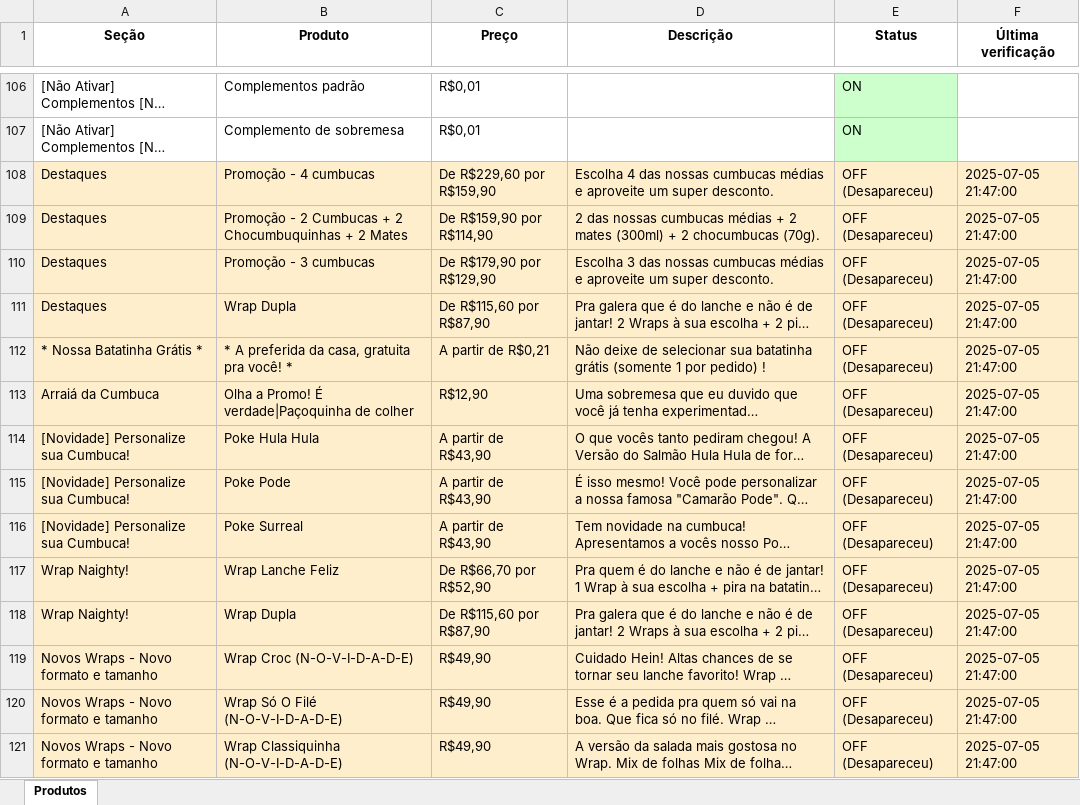
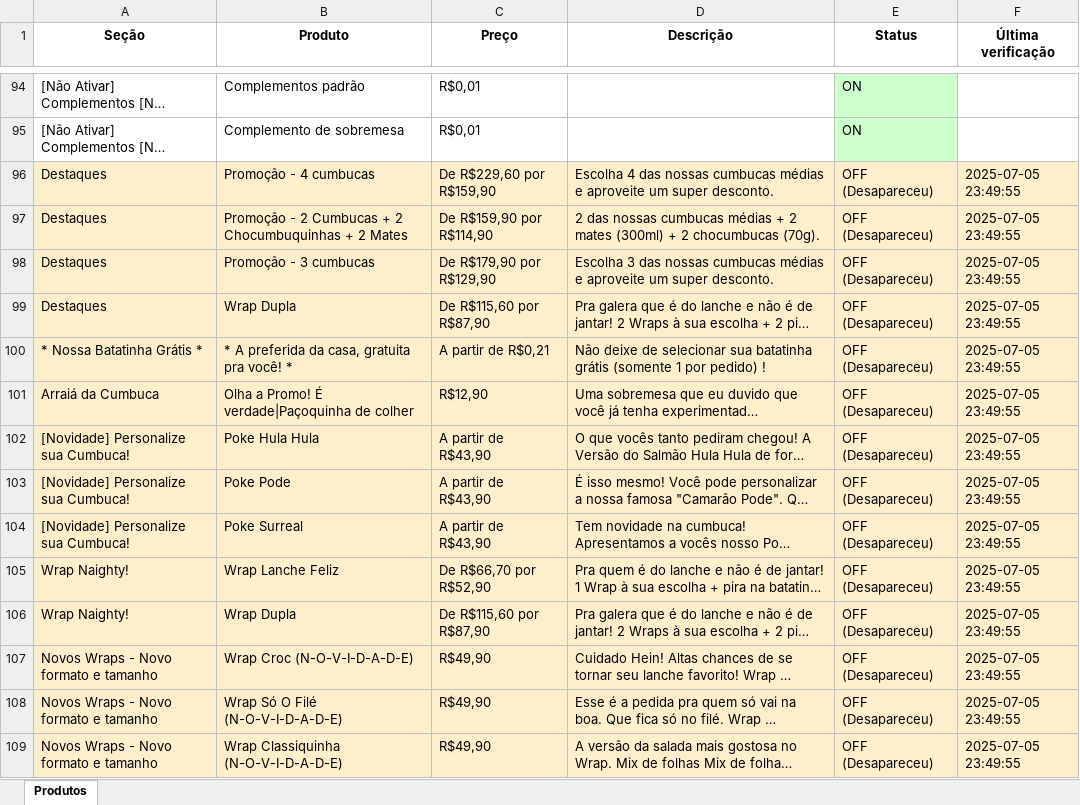
Before and after one commit to EduardoJKN/Cumbuca_IFood_T1, an Excel workbook: produtos_cumbuca.xlsx, sheet Produtos, drawn as a sheet; only a part is shown, gaps mark what is left out; long unchanged cells end in …; values as stored, in another font and other column widths than the file's, no borders; addresses are those after the commit; the diff covers the shown part only; the diff names each change by its address in the sheet, - before the commit and + after, or states it on an @@ line.

```diff
--- a/produtos_cumbuca.xlsx (sheet Produtos)
+++ b/produtos_cumbuca.xlsx (sheet Produtos)
-F96:F109 (Última verificação): 2025-07-05 21:47:00
+F96:F109 (Última verificação): 2025-07-05 23:49:55
```
Also changed, not shown: 14 removed rows and 96 edited cells elsewhere in this sheet, 4 other files.
